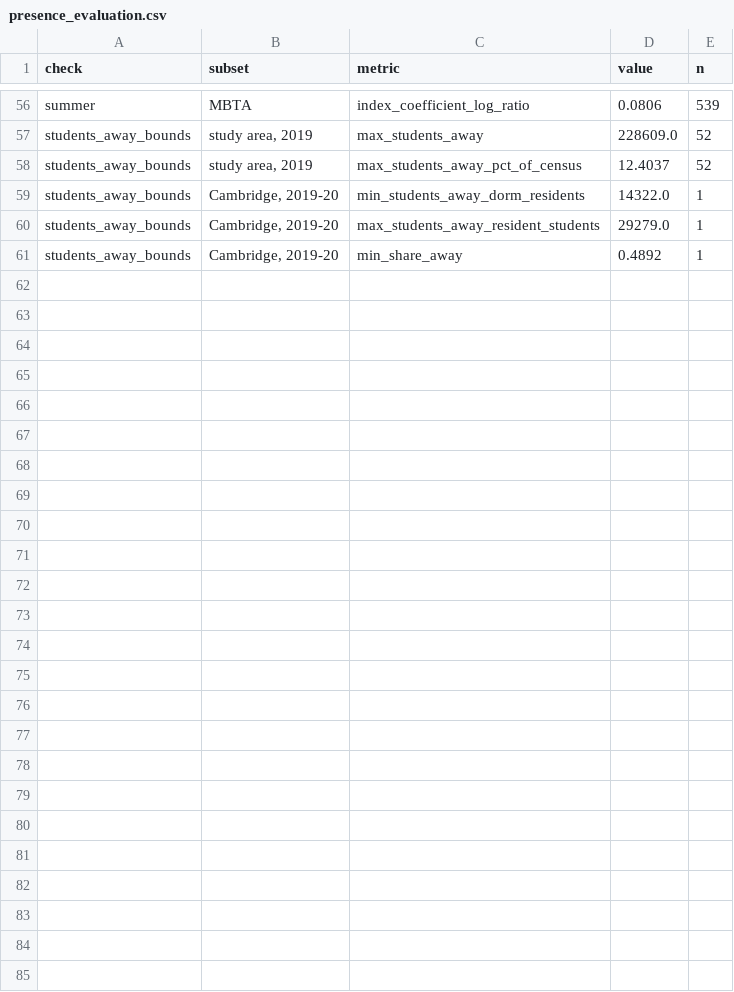
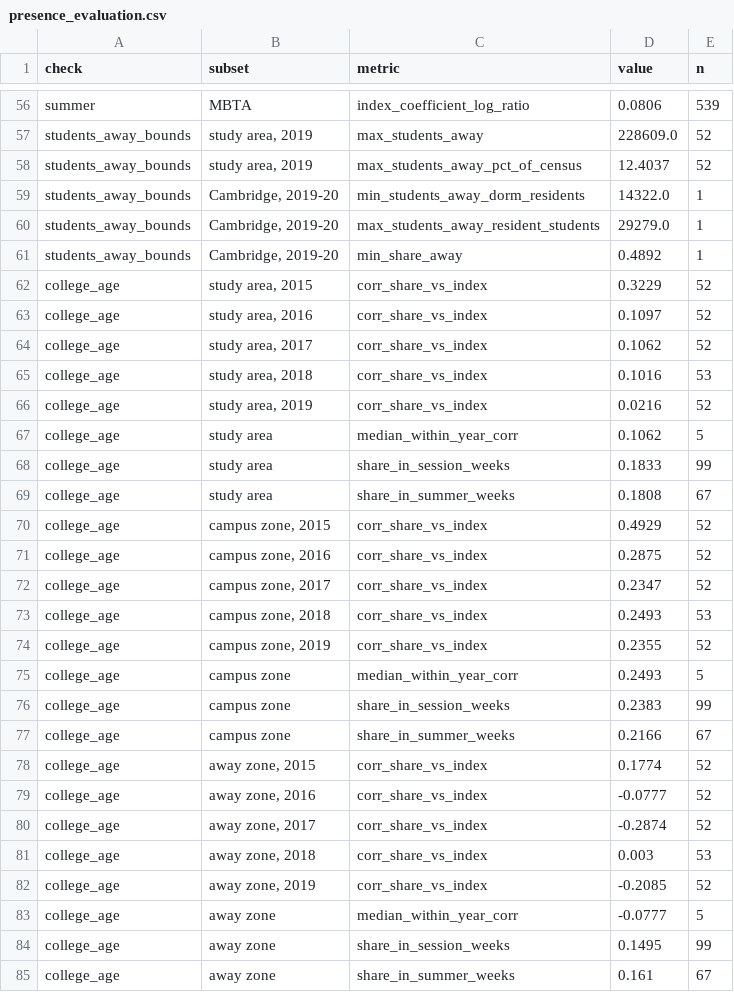
Before and after one commit to AS-XS/Boston-breathes, a CSV file: data/processed/presence_evaluation.csv, drawn as a sheet; only a part is shown, gaps mark what is left out; the diff names each change by its address in the sheet, - before the commit and + after, or states it on an @@ line.

Commit message:
Add a college-age rider check to the presence evaluation
From 2015 to April 2020 the Bluebikes trip files give each rider's birth
year. The evaluation now compares the weekly share of trips by riders
aged 18-24 with the Student Presence Index, for the whole study area and
for campus- and away-zone stations. The share barely changes between
in-session weeks and summer (18.3% and 18.1%); college-age riders ride
less near campuses in summer and more elsewhere, so rider age shows where
students ride rather than how many are present.

The README also notes that Dedham joined MAPC's Inner Core after 2022.

```diff
--- a/data/processed/presence_evaluation.csv
+++ b/data/processed/presence_evaluation.csv
+row 62: college_age | study area, 2015 | corr_share_vs_index | 0.3229 | 52
+row 63: college_age | study area, 2016 | corr_share_vs_index | 0.1097 | 52
+row 64: college_age | study area, 2017 | corr_share_vs_index | 0.1062 | 52
+row 65: college_age | study area, 2018 | corr_share_vs_index | 0.1016 | 53
+row 66: college_age | study area, 2019 | corr_share_vs_index | 0.0216 | 52
+row 67: college_age | study area | median_within_year_corr | 0.1062 | 5
+row 68: college_age | study area | share_in_session_weeks | 0.1833 | 99
+row 69: college_age | study area | share_in_summer_weeks | 0.1808 | 67
+row 70: college_age | campus zone, 2015 | corr_share_vs_index | 0.4929 | 52
+row 71: college_age | campus zone, 2016 | corr_share_vs_index | 0.2875 | 52
+row 72: college_age | campus zone, 2017 | corr_share_vs_index | 0.2347 | 52
+row 73: college_age | campus zone, 2018 | corr_share_vs_index | 0.2493 | 53
+row 74: college_age | campus zone, 2019 | corr_share_vs_index | 0.2355 | 52
+row 75: college_age | campus zone | median_within_year_corr | 0.2493 | 5
+row 76: college_age | campus zone | share_in_session_weeks | 0.2383 | 99
+row 77: college_age | campus zone | share_in_summer_weeks | 0.2166 | 67
+row 78: college_age | away zone, 2015 | corr_share_vs_index | 0.1774 | 52
+row 79: college_age | away zone, 2016 | corr_share_vs_index | -0.0777 | 52
+row 80: college_age | away zone, 2017 | corr_share_vs_index | -0.2874 | 52
+row 81: college_age | away zone, 2018 | corr_share_vs_index | 0.003 | 53
+row 82: college_age | away zone, 2019 | corr_share_vs_index | -0.2085 | 52
+row 83: college_age | away zone | median_within_year_corr | -0.0777 | 5
+row 84: college_age | away zone | share_in_session_weeks | 0.1495 | 99
+row 85: college_age | away zone | share_in_summer_weeks | 0.161 | 67
```
Also changed, not shown: 3 other files.
